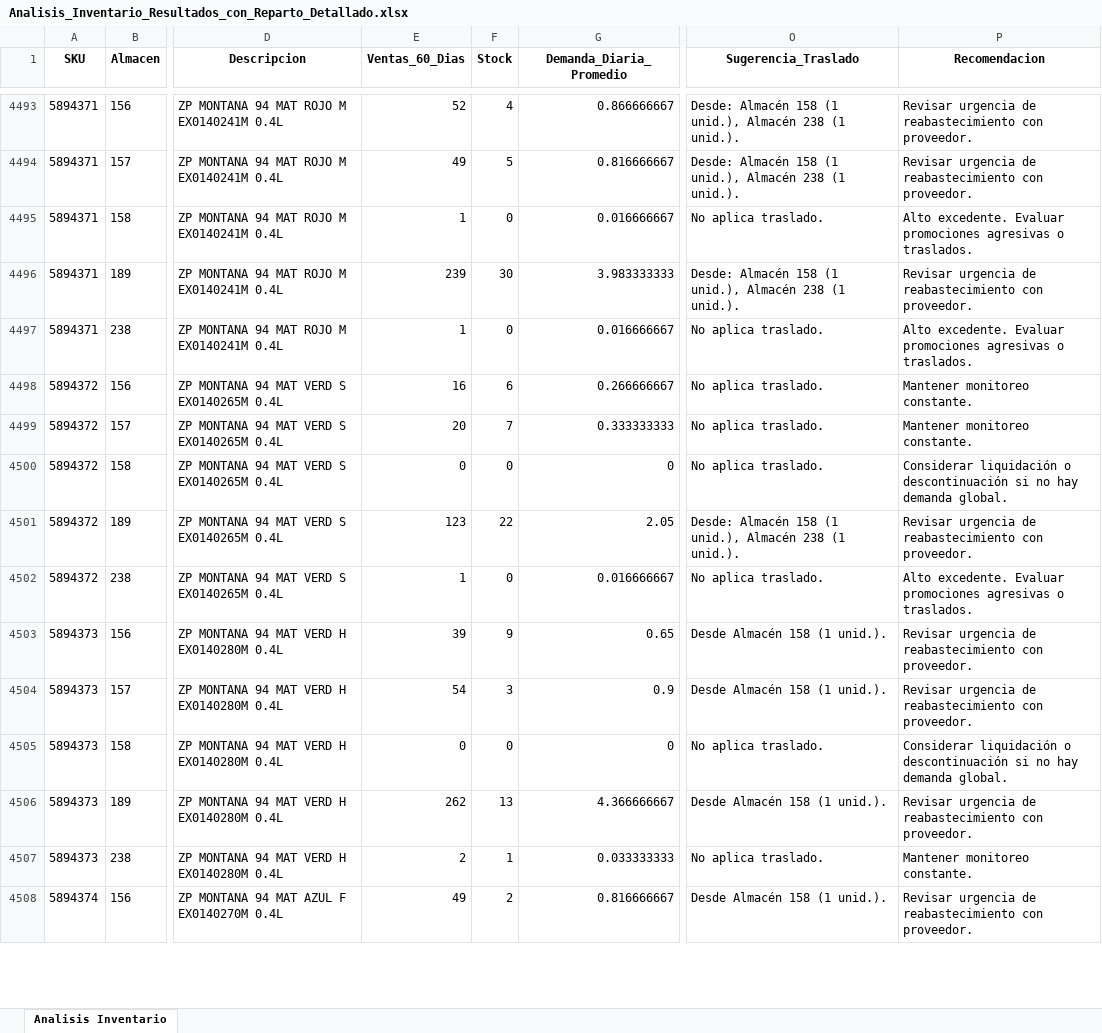
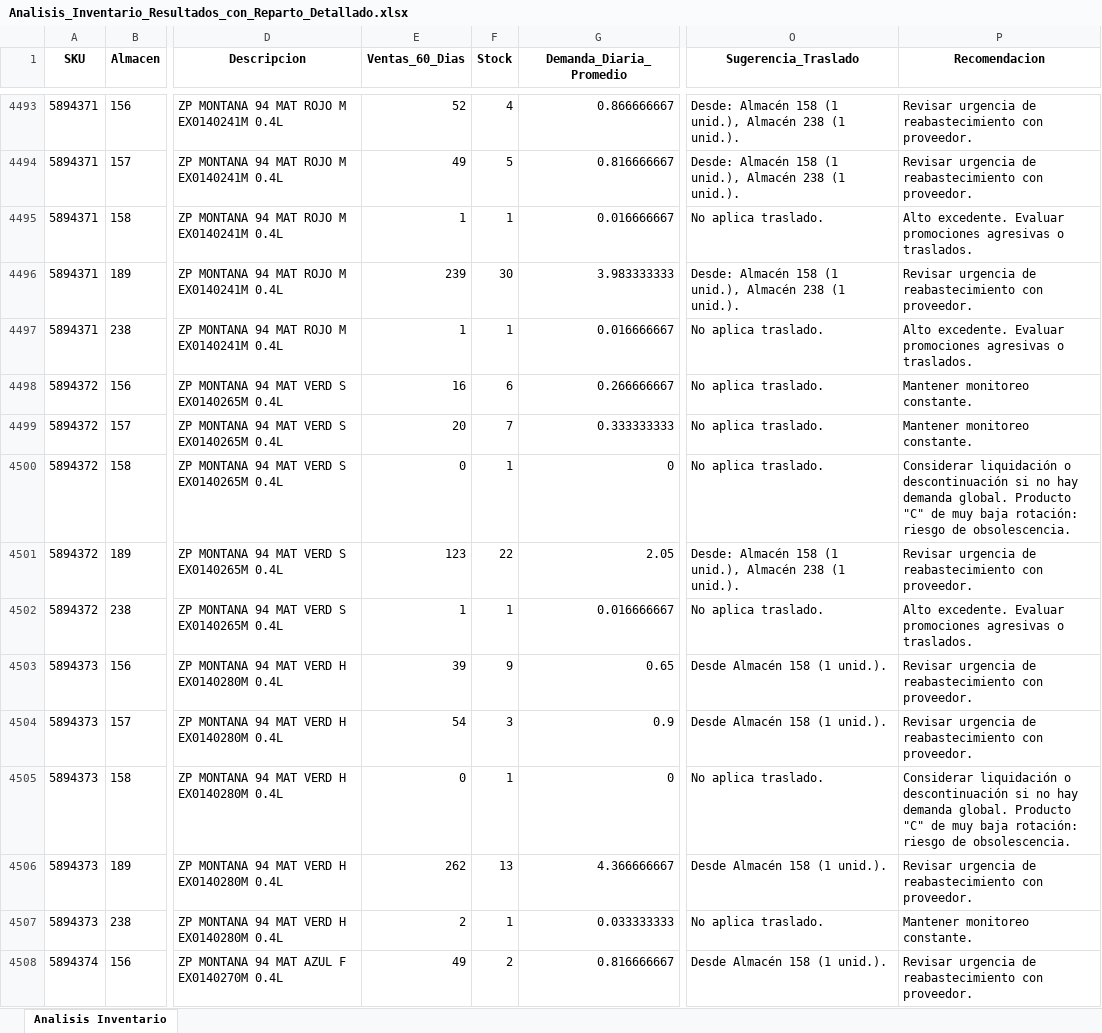
Before and after one commit to DiegoMao201/Rotacion-Iventarios, an Excel workbook: Analisis_Inventario_Resultados_con_Reparto_Detallado.xlsx, sheet Analisis Inventario, drawn as a sheet; only a part is shown, gaps mark what is left out; values as stored, in another font and other column widths than the file's, no borders; the diff covers the shown part only; the diff names each change by its address in the sheet, - before the commit and + after, or states it on an @@ line.

```diff
--- a/Analisis_Inventario_Resultados_con_Reparto_Detallado.xlsx (sheet Analisis Inventario)
+++ b/Analisis_Inventario_Resultados_con_Reparto_Detallado.xlsx (sheet Analisis Inventario)
-F4495 (Stock): 0
+F4495 (Stock): 1
-F4497 (Stock): 0
+F4497 (Stock): 1
-F4500 (Stock): 0
+F4500 (Stock): 1
-P4500 (Recomendacion): …demanda global.
+P4500 (Recomendacion): …demanda global. Producto "C" de muy baja rotación: riesgo de obsolescencia.
-F4502 (Stock): 0
+F4502 (Stock): 1
-F4505 (Stock): 0
+F4505 (Stock): 1
-P4505 (Recomendacion): …demanda global.
+P4505 (Recomendacion): …demanda global. Producto "C" de muy baja rotación: riesgo de obsolescencia.
```
Also changed, not shown: 825 edited cells elsewhere in this sheet.
